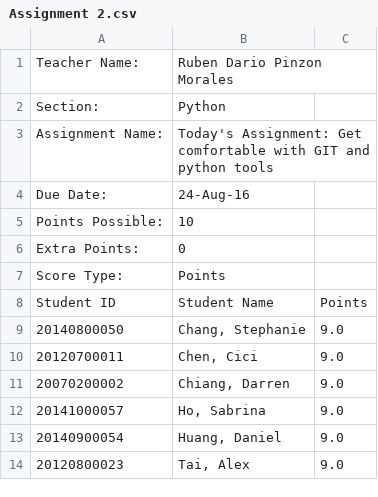
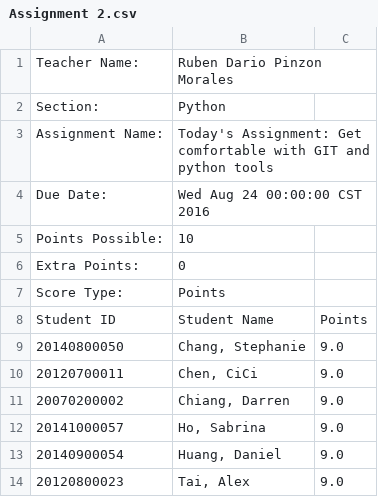
Before and after one commit to alextai1998/PythonGameProg, a CSV file: Python/Python Final Project/Part 2 - CSV/Assignment 2.csv, drawn as a sheet.

```diff
--- a/Python/Python Final Project/Part 2 - CSV/Assignment 2.csv
+++ b/Python/Python Final Project/Part 2 - CSV/Assignment 2.csv
@@ -3,3 +3,3 @@ Section: ,Python
 Assignment Name: ,Today's Assignment: Get comfortable with GIT and python tools
-Due Date: ,24-Aug-16
+Due Date: ,Wed Aug 24 00:00:00 CST 2016
 Points Possible: ,10,
@@ -9,3 +9,3 @@ Student ID,Student Name,Points
 20140800050,"Chang, Stephanie",9.0
-20120700011,"Chen, Cici",9.0
+20120700011,"Chen, CiCi",9.0
 20070200002,"Chiang, Darren",9.0
```
Also changed, not shown: Python/Python Final Project/Part 2 - CSV/Assignment 1.csv, Python/Python Final Project/Part 2 - CSV/Assignment 3.csv, 2 other files.
